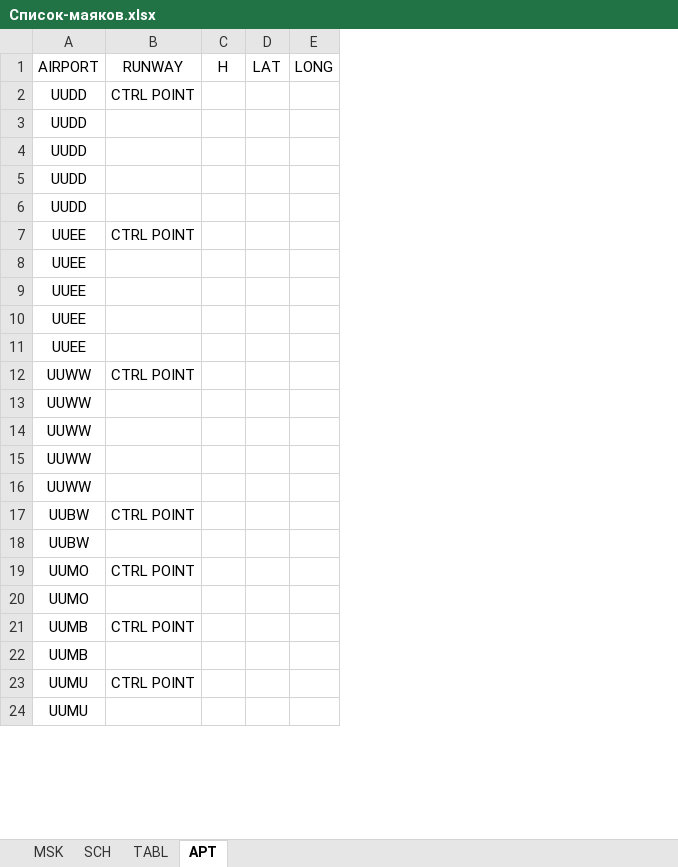
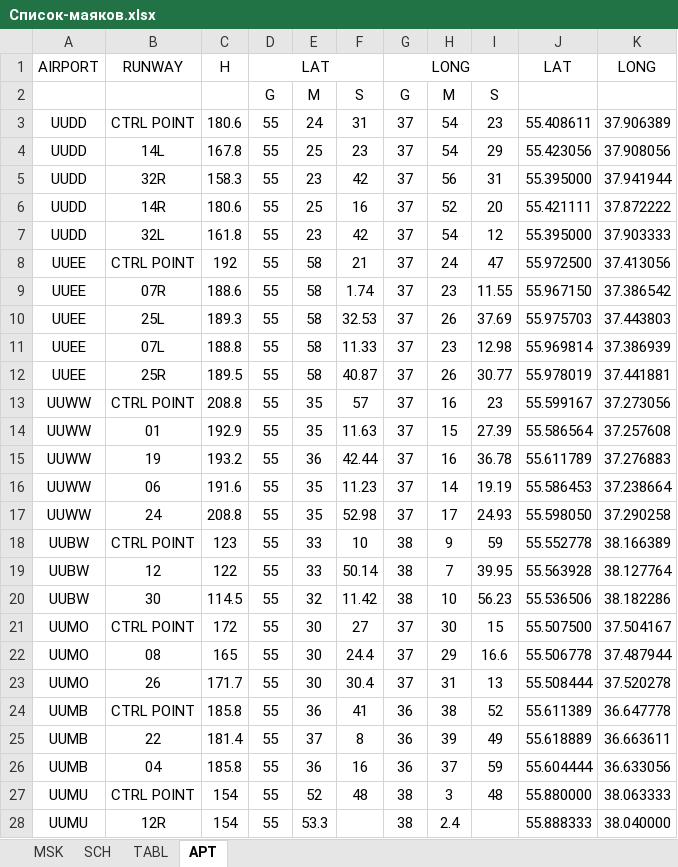
Before and after one commit to humanshapedhole/airports, an Excel workbook: Список-маяков.xlsx, sheet APT, drawn as a sheet; only a part is shown; values as stored, in another font and other column widths than the file's, no borders; removed rows and columns are numbered as before the commit, all else as after; the diff covers the shown part only; the diff names each change by its address in the sheet, - before the commit and + after, or states it on an @@ line.

```diff
--- a/Список-маяков.xlsx (sheet APT)
+++ b/Список-маяков.xlsx (sheet APT)
-column C, row 1: H
-column D, row 1: LAT
-column E, row 1: LONG
+column C, row 1: H; rows 3-19: 180.6 | 167.8 | 158.3 | 180.6 | 161.8 | 192 | 188.6 | 189.3 | 188.8 | 189.5 | 208.8 | 192.9 | 193.2 | 191.6 | 208.8 | 123 | 122; rows 21-22: 172 | 165; rows 24-25: 185.8 | 181.4; rows 27-28: 154 | 154
+column D, row 1: LAT; rows 3-19: all 55; rows 21-22: 55 | 55; rows 24-25: 55 | 55; rows 27-28: 55 | 55
+column E, rows 3-19: 24 | 25 | 23 | 25 | 23 | 58 | 58 | 58 | 58 | 58 | 35 | 35 | 36 | 35 | 35 | 33 | 33; rows 21-22: 30 | 30; rows 24-25: 36 | 37; rows 27-28: 52 | 53.3
+column F, rows 3-19: 31 | 23 | 42 | 16 | 42 | 21 | 1.74 | 32.53 | 11.33 | 40.87 | 57 | 11.63 | 42.44 | 11.23 | 52.98 | 10 | 50.14; rows 21-22: 27 | 24.4; rows 24-25: 41 | 8; row 27: 48
+column G, row 1: LONG; rows 3-19: 37 | 37 | 37 | 37 | 37 | 37 | 37 | 37 | 37 | 37 | 37 | 37 | 37 | 37 | 37 | 38 | 38; rows 21-22: 37 | 37; rows 24-25: 36 | 36; rows 27-28: 38 | 38
+column H, rows 3-19: 54 | 54 | 56 | 52 | 54 | 24 | 23 | 26 | 23 | 26 | 16 | 15 | 16 | 14 | 17 | 9 | 7; rows 21-22: 30 | 29; rows 24-25: 38 | 39; rows 27-28: 3 | 2.4
+column I, rows 3-19: 23 | 29 | 31 | 20 | 12 | 47 | 11.55 | 37.69 | 12.98 | 30.77 | 23 | 27.39 | 36.78 | 19.19 | 24.93 | 59 | 39.95; rows 21-22: 15 | 16.6; rows 24-25: 52 | 49; row 27: 48
+column J, row 1: LAT; rows 3-19: 55.408611 | 55.423056 | 55.395000 | 55.421111 | 55.395000 | 55.972500 | 55.967150 | 55.975703 | 55.969814 | 55.978019 | 55.599167 | 55.586564 | 55.611789 | 55.586453 | 55.598050 | 55.552778 | 55.563928; rows 21-22: 55.507500 | 55.506778; rows 24-25: 55.611389 | 55.618889; rows 27-28: 55.880000 | 55.888333
+column K, row 1: LONG; rows 3-19: 37.906389 | 37.908056 | 37.941944 | 37.872222 | 37.903333 | 37.413056 | 37.386542 | 37.443803 | 37.386939 | 37.441881 | 37.273056 | 37.257608 | 37.276883 | 37.238664 | 37.290258 | 38.166389 | 38.127764; rows 21-22: 37.504167 | 37.487944; rows 24-25: 36.647778 | 36.663611; rows 27-28: 38.063333 | 38.040000
+row 2:  |  |  | G | M | S | G | M | S
-B4: (empty)
+B4: 14L
-B5: (empty)
+B5: 32R
-B6: (empty)
+B6: 14R
-B7: (empty)
+B7: 32L
-B9: (empty)
+B9: 07R
-B10: (empty)
+B10: 25L
-B11: (empty)
+B11: 07L
-B12: (empty)
+B12: 25R
-B14: (empty)
+B14: 01
-B15: (empty)
+B15: 19
-B16: (empty)
+B16: 06
-B17: (empty)
+B17: 24
-B19: (empty)
+B19: 12
+row 20: UUBW | 30 | 114.5 | 55 | 32 | 11.42 | 38 | 10 | 56.23 | 55.536506 | 38.182286
-B22: (empty)
+B22: 08
+row 23: UUMO | 26 | 171.7 | 55 | 30 | 30.4 | 37 | 31 | 13 | 55.508444 | 37.520278
-B25: (empty)
+B25: 22
+row 26: UUMB | 04 | 185.8 | 55 | 36 | 16 | 36 | 37 | 59 | 55.604444 | 36.633056
-B28: (empty)
+B28: 12R
```
Also changed, not shown: 7 added rows and 2 edited cells elsewhere in this sheet, 10 other files.
